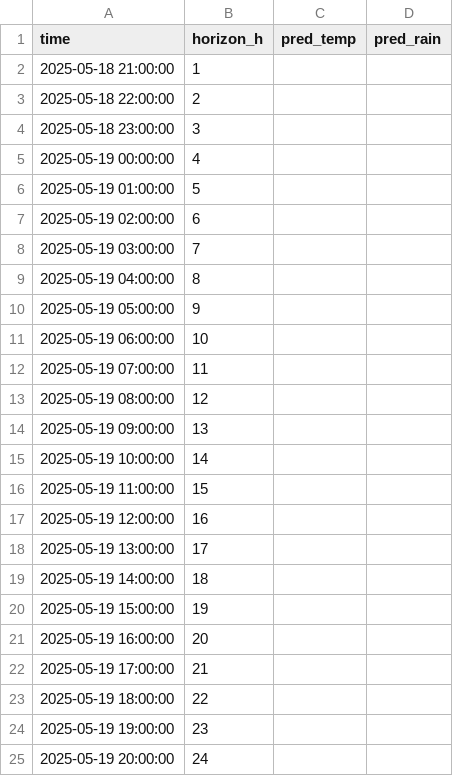
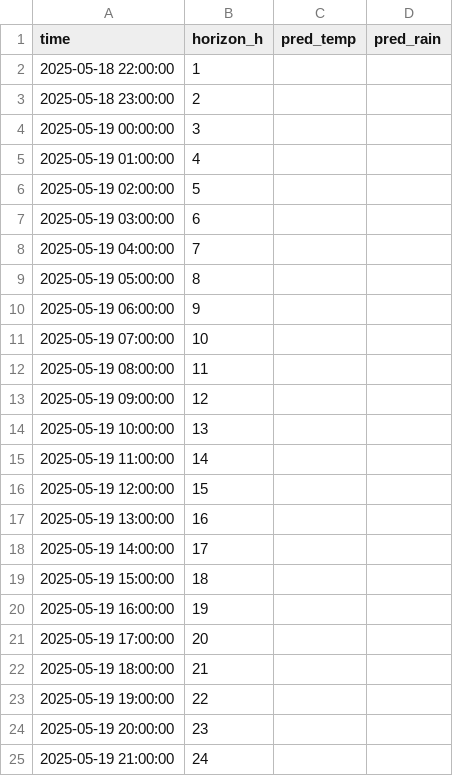
Before and after one commit to ColaCaos/ColaCAOS, a CSV file: multiestacion/funcionando/c/EstacionVirtual/results/next24h_predictions.csv, drawn as a sheet.

```diff
--- a/multiestacion/funcionando/c/EstacionVirtual/results/next24h_predictions.csv
+++ b/multiestacion/funcionando/c/EstacionVirtual/results/next24h_predictions.csv
@@ -1,25 +1,25 @@
 time,horizon_h,pred_temp,pred_rain
-2025-05-18 21:00:00,1,,
-2025-05-18 22:00:00,2,,
-2025-05-18 23:00:00,3,,
-2025-05-19 00:00:00,4,,
-2025-05-19 01:00:00,5,,
-2025-05-19 02:00:00,6,,
-2025-05-19 03:00:00,7,,
-2025-05-19 04:00:00,8,,
-2025-05-19 05:00:00,9,,
-2025-05-19 06:00:00,10,,
-2025-05-19 07:00:00,11,,
-2025-05-19 08:00:00,12,,
-2025-05-19 09:00:00,13,,
-2025-05-19 10:00:00,14,,
-2025-05-19 11:00:00,15,,
-2025-05-19 12:00:00,16,,
-2025-05-19 13:00:00,17,,
-2025-05-19 14:00:00,18,,
-2025-05-19 15:00:00,19,,
-2025-05-19 16:00:00,20,,
-2025-05-19 17:00:00,21,,
-2025-05-19 18:00:00,22,,
-2025-05-19 19:00:00,23,,
-2025-05-19 20:00:00,24,,
+2025-05-18 22:00:00,1,,
+2025-05-18 23:00:00,2,,
+2025-05-19 00:00:00,3,,
+2025-05-19 01:00:00,4,,
+2025-05-19 02:00:00,5,,
+2025-05-19 03:00:00,6,,
+2025-05-19 04:00:00,7,,
+2025-05-19 05:00:00,8,,
+2025-05-19 06:00:00,9,,
+2025-05-19 07:00:00,10,,
+2025-05-19 08:00:00,11,,
+2025-05-19 09:00:00,12,,
+2025-05-19 10:00:00,13,,
+2025-05-19 11:00:00,14,,
+2025-05-19 12:00:00,15,,
+2025-05-19 13:00:00,16,,
+2025-05-19 14:00:00,17,,
+2025-05-19 15:00:00,18,,
+2025-05-19 16:00:00,19,,
+2025-05-19 17:00:00,20,,
+2025-05-19 18:00:00,21,,
+2025-05-19 19:00:00,22,,
+2025-05-19 20:00:00,23,,
+2025-05-19 21:00:00,24,,
```
Also changed, not shown: multiestacion/funcionando/c/EstacionVirtual/results/rain_24h_wide.csv, multiestacion/funcionando/c/EstacionVirtual/results/temperature_24h_wide.csv.
